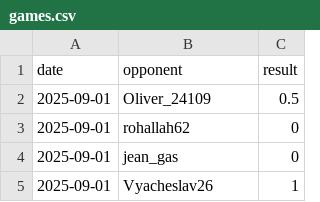
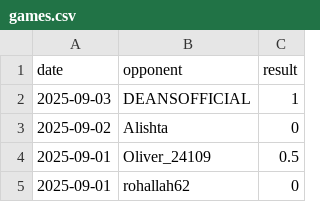
Before and after one commit to IsaacVerm/chess-dashboard, a CSV file: data/games.csv, drawn as a sheet; only a part is shown; the shorter side is filled out with more unchanged rows.

```diff
--- a/data/games.csv
+++ b/data/games.csv
@@ -1,2 +1,4 @@
 date,opponent,result
+2025-09-03,DEANSOFFICIAL,1
+2025-09-02,Alishta,0
 2025-09-01,Oliver_24109,0.5
```
Also changed, not shown: data/metrics.csv, 1 other file.
